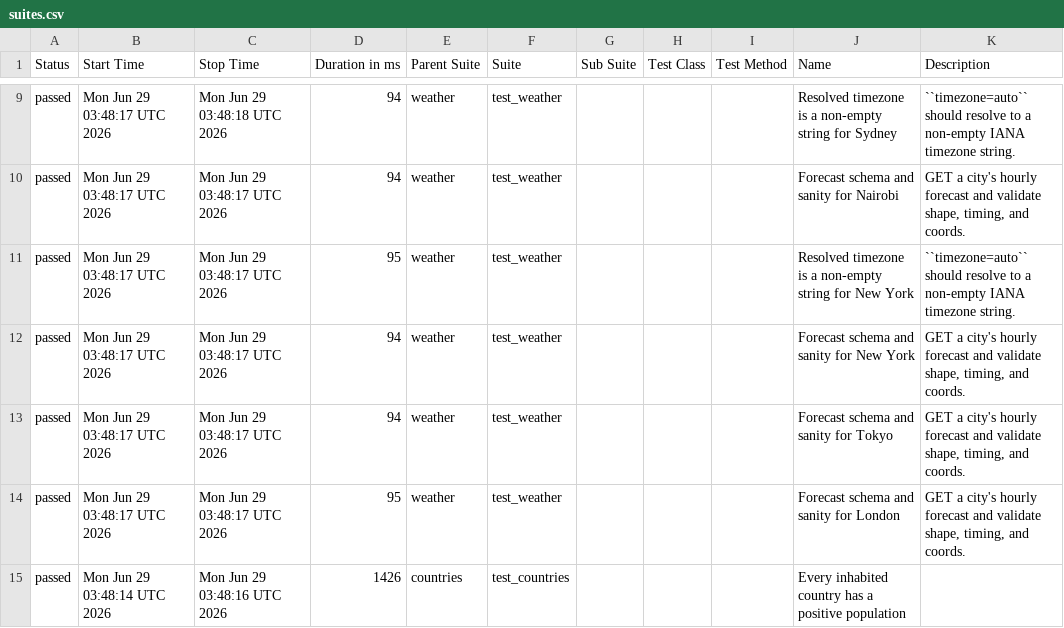
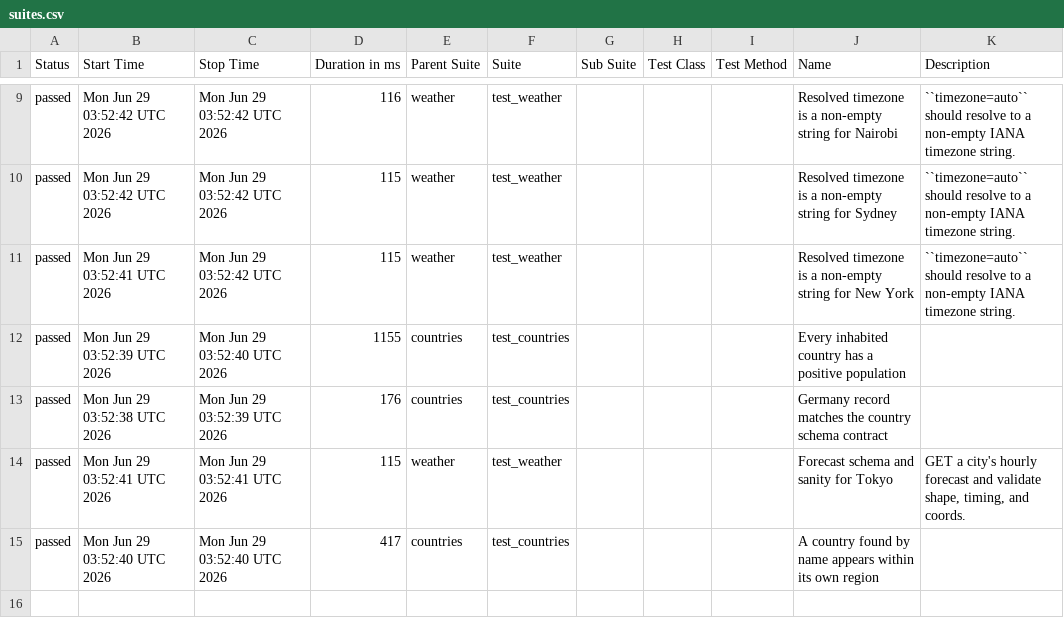
Before and after one commit to FiveFang/api-validator, a CSV file: data/suites.csv, drawn as a sheet; only a part is shown, gaps mark what is left out; the diff covers the shown part only.

```diff
--- a/data/suites.csv
+++ b/data/suites.csv
@@ -9,7 +9,7 @@
-"passed","Mon Jun 29 03:48:17 UTC 2026","Mon Jun 29 03:48:18 UTC 2026","94","weather","test_weather","","","","Resolved timezone is a non-empty string for Sydney","``timezone=auto`` should resolve to a non-empty IANA timezone string."
-"passed","Mon Jun 29 03:48:17 UTC 2026","Mon Jun 29 03:48:17 UTC 2026","94","weather","test_weather","","","","Forecast schema and sanity for Nairobi","GET a city's hourly forecast and validate shape, timing, and coords."
-"passed","Mon Jun 29 03:48:17 UTC 2026","Mon Jun 29 03:48:17 UTC 2026","95","weather","test_weather","","","","Resolved timezone is a non-empty string for New York","``timezone=auto`` should resolve to a non-empty IANA timezone string."
-"passed","Mon Jun 29 03:48:17 UTC 2026","Mon Jun 29 03:48:17 UTC 2026","94","weather","test_weather","","","","Forecast schema and sanity for New York","GET a city's hourly forecast and validate shape, timing, and coords."
-"passed","Mon Jun 29 03:48:17 UTC 2026","Mon Jun 29 03:48:17 UTC 2026","94","weather","test_weather","","","","Forecast schema and sanity for Tokyo","GET a city's hourly forecast and validate shape, timing, and coords."
-"passed","Mon Jun 29 03:48:17 UTC 2026","Mon Jun 29 03:48:17 UTC 2026","95","weather","test_weather","","","","Forecast schema and sanity for London","GET a city's hourly forecast and validate shape, timing, and coords."
-"passed","Mon Jun 29 03:48:14 UTC 2026","Mon Jun 29 03:48:16 UTC 2026","1426","countries","test_countries","","","","Every inhabited country has a positive population",""
+"passed","Mon Jun 29 03:52:42 UTC 2026","Mon Jun 29 03:52:42 UTC 2026","116","weather","test_weather","","","","Resolved timezone is a non-empty string for Nairobi","``timezone=auto`` should resolve to a non-empty IANA timezone string."
+"passed","Mon Jun 29 03:52:42 UTC 2026","Mon Jun 29 03:52:42 UTC 2026","115","weather","test_weather","","","","Resolved timezone is a non-empty string for Sydney","``timezone=auto`` should resolve to a non-empty IANA timezone string."
+"passed","Mon Jun 29 03:52:41 UTC 2026","Mon Jun 29 03:52:42 UTC 2026","115","weather","test_weather","","","","Resolved timezone is a non-empty string for New York","``timezone=auto`` should resolve to a non-empty IANA timezone string."
+"passed","Mon Jun 29 03:52:39 UTC 2026","Mon Jun 29 03:52:40 UTC 2026","1155","countries","test_countries","","","","Every inhabited country has a positive population",""
+"passed","Mon Jun 29 03:52:38 UTC 2026","Mon Jun 29 03:52:39 UTC 2026","176","countries","test_countries","","","","Germany record matches the country schema contract",""
+"passed","Mon Jun 29 03:52:41 UTC 2026","Mon Jun 29 03:52:41 UTC 2026","115","weather","test_weather","","","","Forecast schema and sanity for Tokyo","GET a city's hourly forecast and validate shape, timing, and coords."
+"passed","Mon Jun 29 03:52:40 UTC 2026","Mon Jun 29 03:52:40 UTC 2026","417","countries","test_countries","","","","A country found by name appears within its own region",""
```
Also changed, not shown: 34 edited cells elsewhere in this file, 33 other files.
